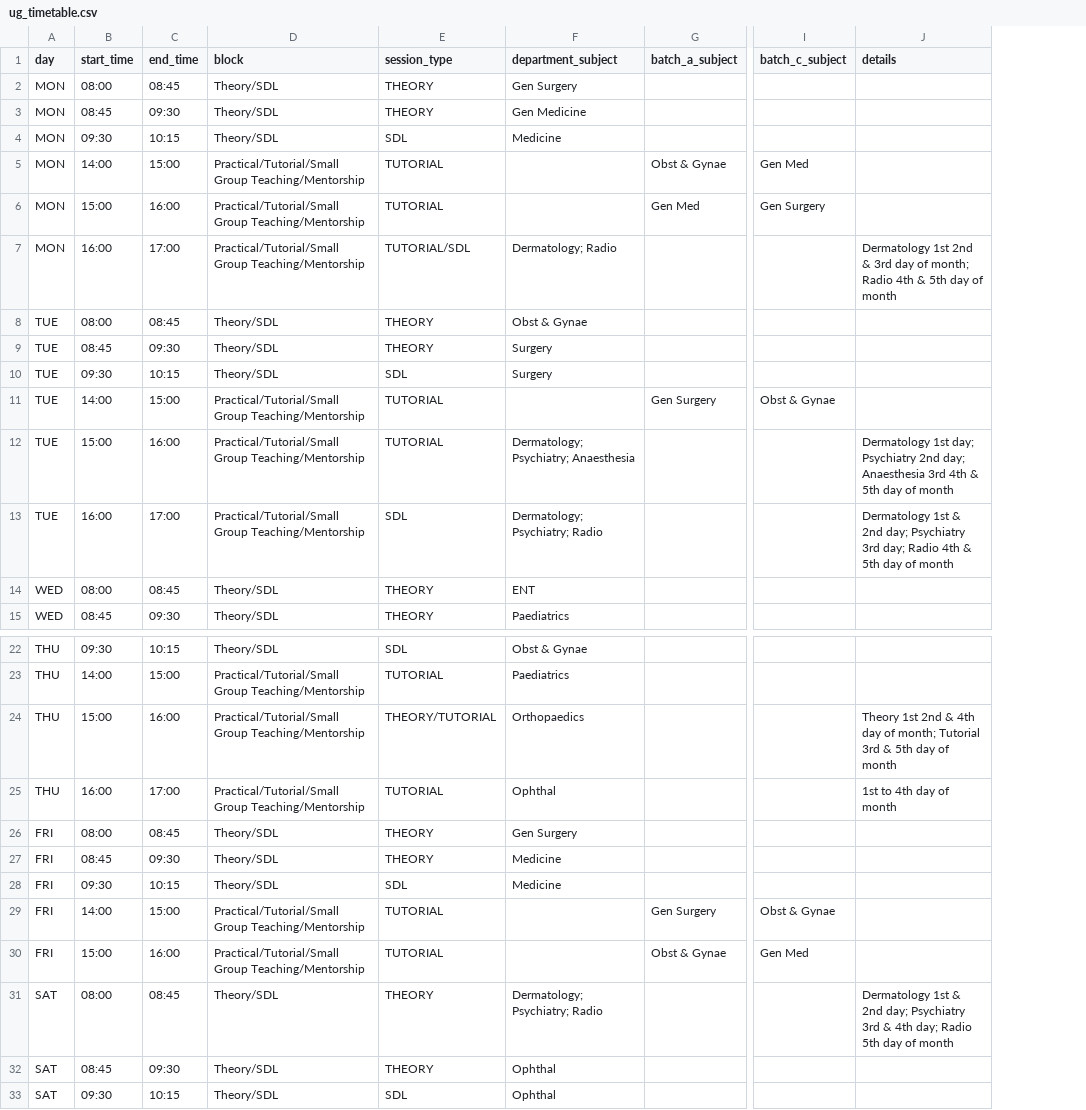
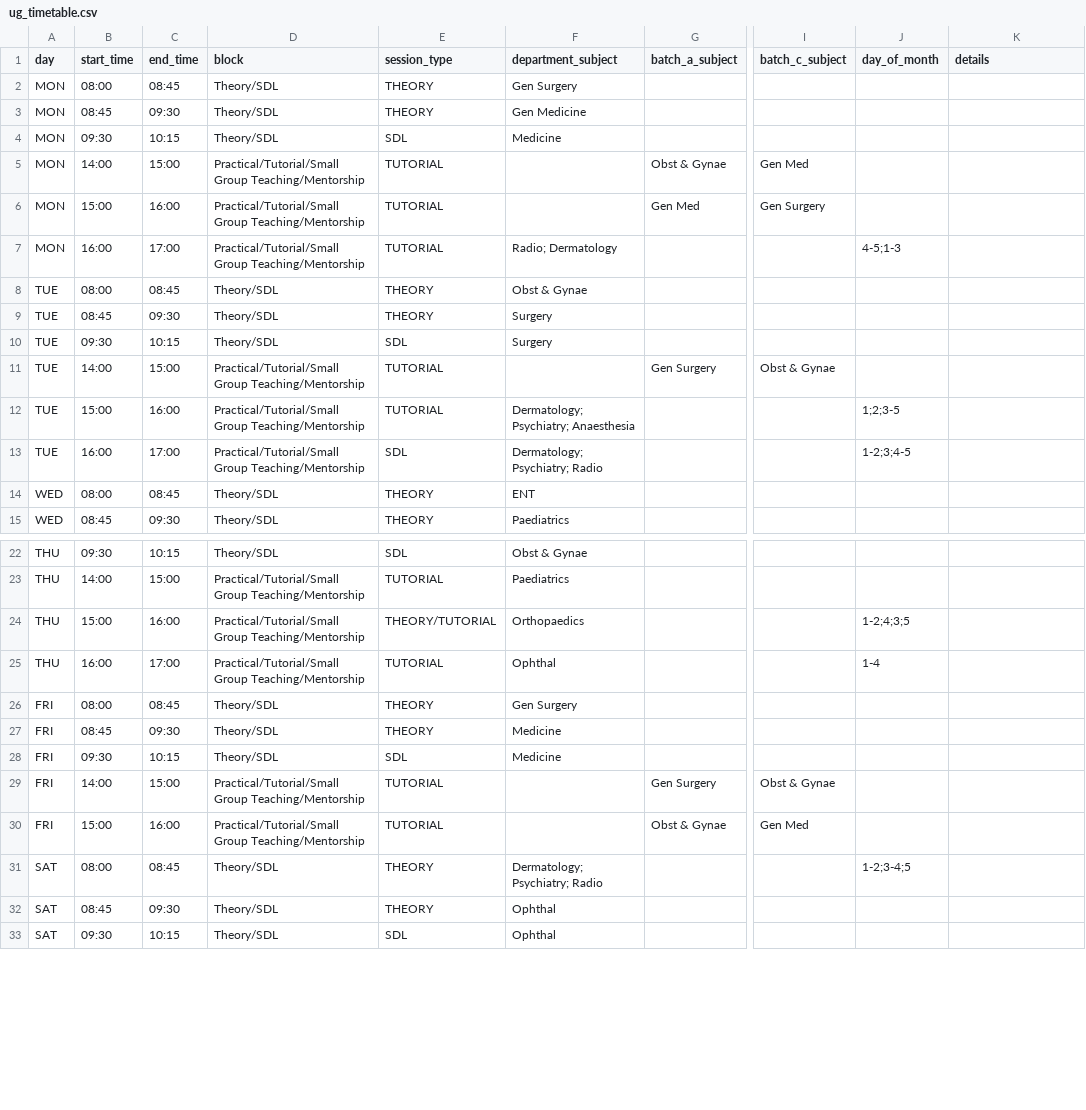
Before and after one commit to quare-albus/CollegeSchedule, a CSV file: data/ug_timetable.csv, drawn as a sheet; only a part is shown, gaps mark what is left out; addresses are those after the commit; the diff names each change by its address in the sheet, - before the commit and + after, or states it on an @@ line.

Commit message:
Phase 1b: encode day-of-month timetable rules

```diff
--- a/data/ug_timetable.csv
+++ b/data/ug_timetable.csv
+column J (day_of_month), rows 7-13: 4-5;1-3 |  |  |  |  | 1;2;3-5 | 1-2;3;4-5; rows 24-31: 1-2;4;3;5 | 1-4 |  |  |  |  |  | 1-2;3-4;5
-E7 (session_type): TUTORIAL/SDL
+E7 (session_type): TUTORIAL
-F7 (department_subject): Dermatology; Radio
+F7 (department_subject): Radio; Dermatology
-K7 (details): Dermatology 1st 2nd & 3rd day of month; Radio 4th & 5th day of month
+K7 (details): (empty)
-K12 (details): Dermatology 1st day; Psychiatry 2nd day; Anaesthesia 3rd 4th & 5th day of month
+K12 (details): (empty)
-K13 (details): Dermatology 1st & 2nd day; Psychiatry 3rd day; Radio 4th & 5th day of month
+K13 (details): (empty)
-K24 (details): Theory 1st 2nd & 4th day of month; Tutorial 3rd & 5th day of month
+K24 (details): (empty)
-K25 (details): 1st to 4th day of month
+K25 (details): (empty)
-K31 (details): Dermatology 1st & 2nd day; Psychiatry 3rd & 4th day; Radio 5th day of month
+K31 (details): (empty)
```
